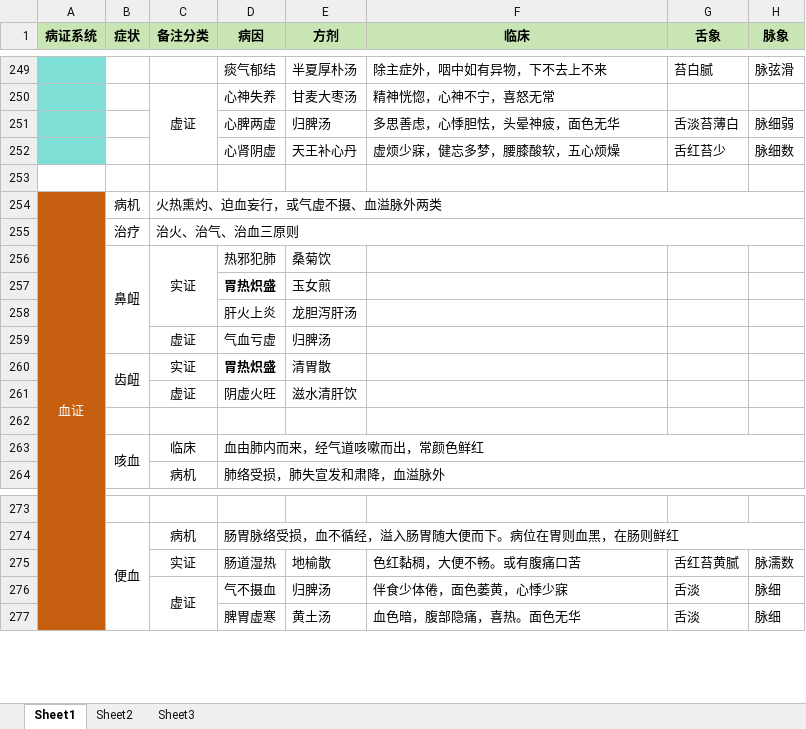
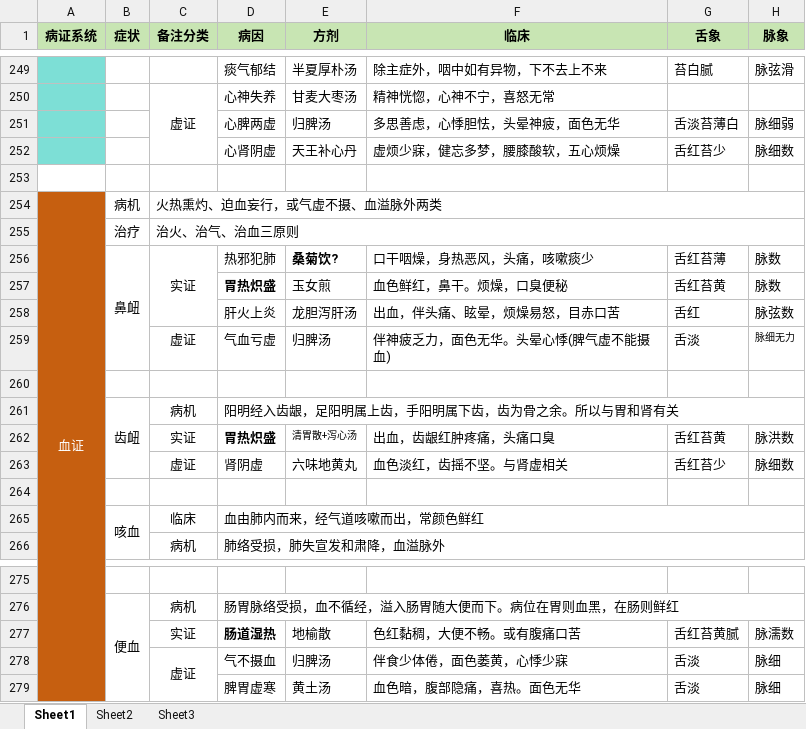
Before and after one commit to mzxjhx/zhongy, an Excel workbook: 内科学笔记/病和方剂汇总.xlsx, sheet Sheet1, drawn as a sheet; only a part is shown, gaps mark what is left out; values as stored, in another font and other column widths than the file's, no borders; removed rows and columns are numbered as before the commit, all else as after; the diff covers the shown part only; the diff names each change by its address in the sheet, - before the commit and + after, or states it on an @@ line.

```diff
--- a/内科学笔记/病和方剂汇总.xlsx (sheet Sheet1)
+++ b/内科学笔记/病和方剂汇总.xlsx (sheet Sheet1)
-E256 (方剂): 桑菊饮
+E256 (方剂): 桑菊饮?
-E256 bold: off
+E256 bold: on
-F256 (临床): (empty)
+F256 (临床): 口干咽燥，身热恶风，头痛，咳嗽痰少
-G256 (舌象): (empty)
+G256 (舌象): 舌红苔薄
-H256 (脉象): (empty)
+H256 (脉象): 脉数
-row 257:  |  |  | 胃热炽盛 | 玉女煎
-row 258:  |  |  | 肝火上炎 | 龙胆泻肝汤
-row 259:  |  | 虚证 | 气血亏虚 | 归脾汤
-row 260:  | 齿衄 | 实证 | 胃热炽盛 | 清胃散
+row 257:  |  |  | 胃热炽盛 | 玉女煎 | 血色鲜红，鼻干。烦燥，口臭便秘 | 舌红苔黄 | 脉数
+row 258:  |  |  | 肝火上炎 | 龙胆泻肝汤 | 出血，伴头痛、眩晕，烦燥易怒，目赤口苦 | 舌红 | 脉弦数
+row 259:  |  | 虚证 | 气血亏虚 | 归脾汤 | 伴神疲乏力，面色无华。头晕心悸(脾气虚不能摄血) | 舌淡 | 脉细无力
-row 260:  |  | 虚证 | 阴虚火旺 | 滋水清肝饮
+row 260: (empty)
+row 261:  | 齿衄 | 病机 | 阳明经入齿龈，足阳明属上齿，手阳明属下齿，齿为骨之余。所以与胃和肾有关
+row 262:  |  | 实证 | 胃热炽盛 | 清胃散+泻心汤 | 出血，齿龈红肿疼痛，头痛口臭 | 舌红苔黄 | 脉洪数
+row 263:  |  | 虚证 | 肾阴虚 | 六味地黄丸 | 血色淡红，齿摇不坚。与肾虚相关 | 舌红苔少 | 脉细数
-D277 bold: off
+D277 bold: on
```
Also changed, not shown: 7 added rows, 2 removed rows, 10 edited cells, cell formats and merged cells elsewhere in this sheet, 2 other files.
